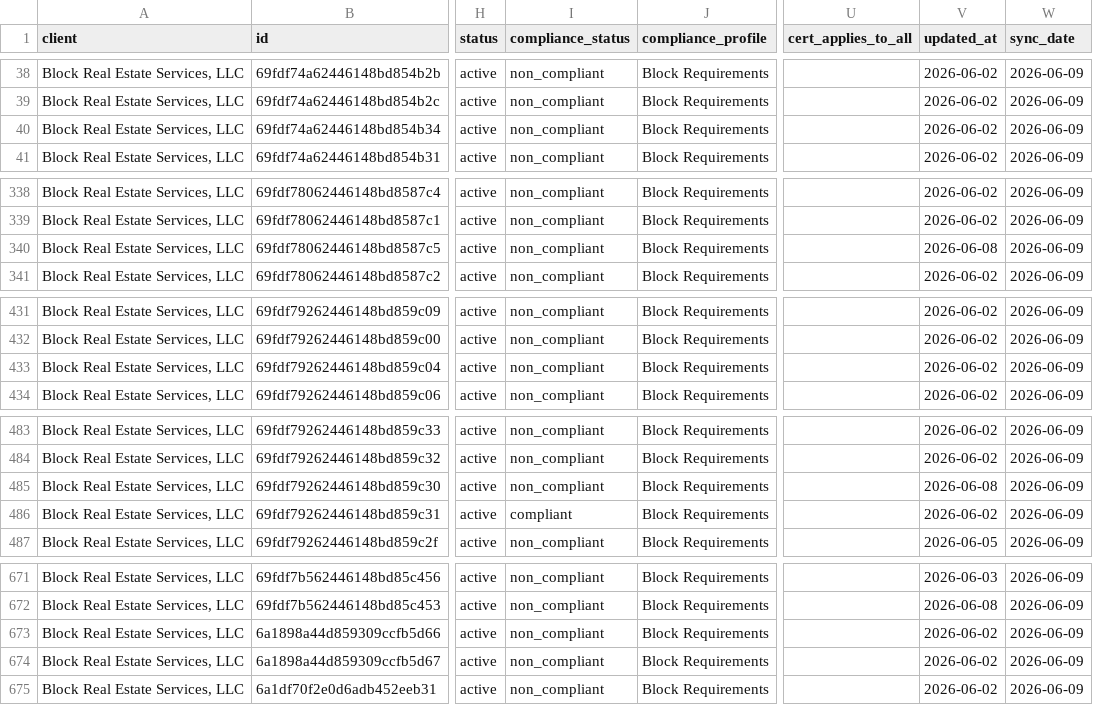
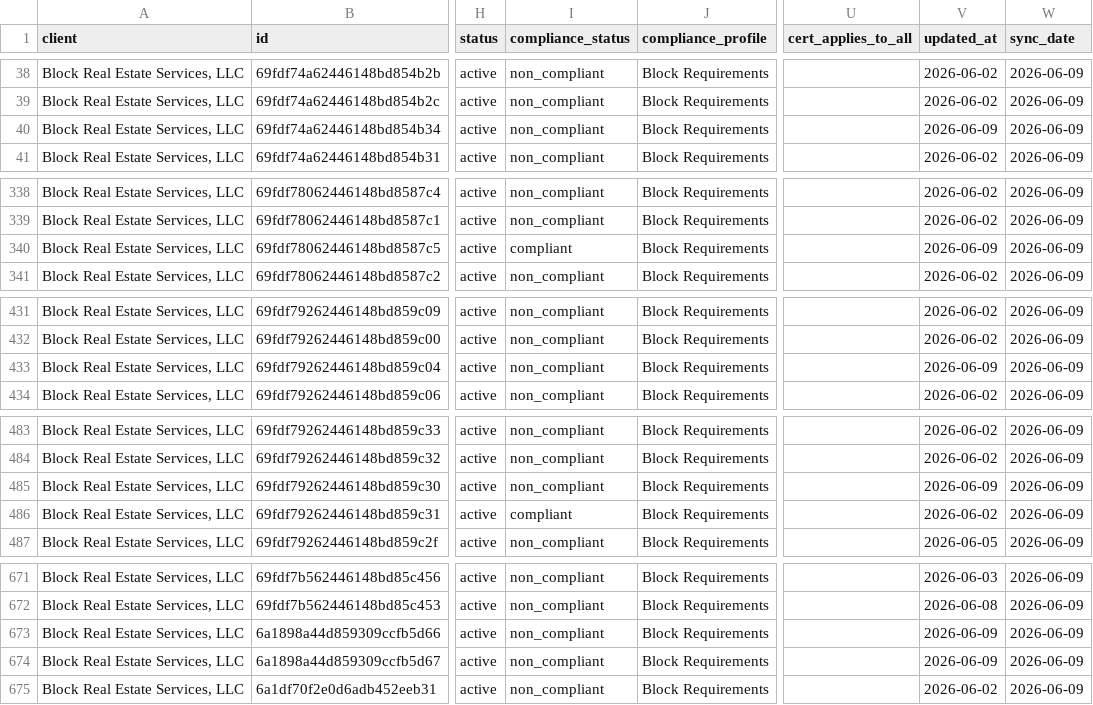
Before and after one commit to HUBCertSecure/client-management-platform, a CSV file: data/trustlayer/request_records.csv, drawn as a sheet; only a part is shown, gaps mark what is left out; the diff covers the shown part only; the diff names each change by its address in the sheet, - before the commit and + after, or states it on an @@ line.

```diff
--- a/data/trustlayer/request_records.csv
+++ b/data/trustlayer/request_records.csv
-V40 (updated_at): 2026-06-02
+V40 (updated_at): 2026-06-09
-I340 (compliance_status): non_compliant
+I340 (compliance_status): compliant
-V340 (updated_at): 2026-06-08
+V340 (updated_at): 2026-06-09
-V433 (updated_at): 2026-06-02
+V433 (updated_at): 2026-06-09
-V485 (updated_at): 2026-06-08
+V485 (updated_at): 2026-06-09
-V673:V674 (updated_at): 2026-06-02
+V673:V674 (updated_at): 2026-06-09
```
Also changed, not shown: 7 edited cells elsewhere in this file, data/trustlayer/compliance_certificates.csv, data/trustlayer/contacts.csv, 10 other files.
